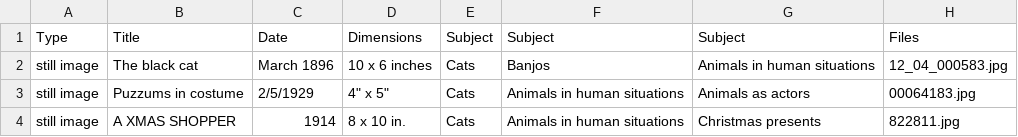
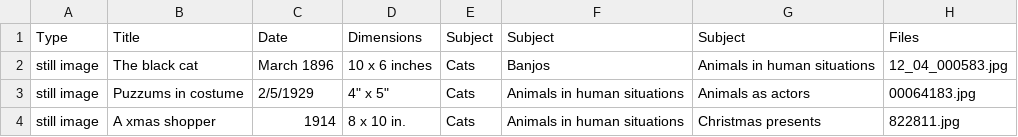
Before and after one commit to alexisantracoli/cats-as-data, a CSV file: cats-human-situations.csv, drawn as a sheet.

Commit message:
Fixed all caps

```diff
--- a/cats-human-situations.csv
+++ b/cats-human-situations.csv
@@ -3,2 +3,2 @@ still image,The black cat,March 1896,10 x 6 inches,Cats,Banjos,Animals in human
 still image,Puzzums in costume,2/5/1929,"4"" x 5""",Cats,Animals in human situations,Animals as actors,00064183.jpg
-still image,A XMAS SHOPPER,1914,8 x 10 in.,Cats,Animals in human situations,Christmas presents,822811.jpg
+still image,A xmas shopper,1914,8 x 10 in.,Cats,Animals in human situations,Christmas presents,822811.jpg
```
